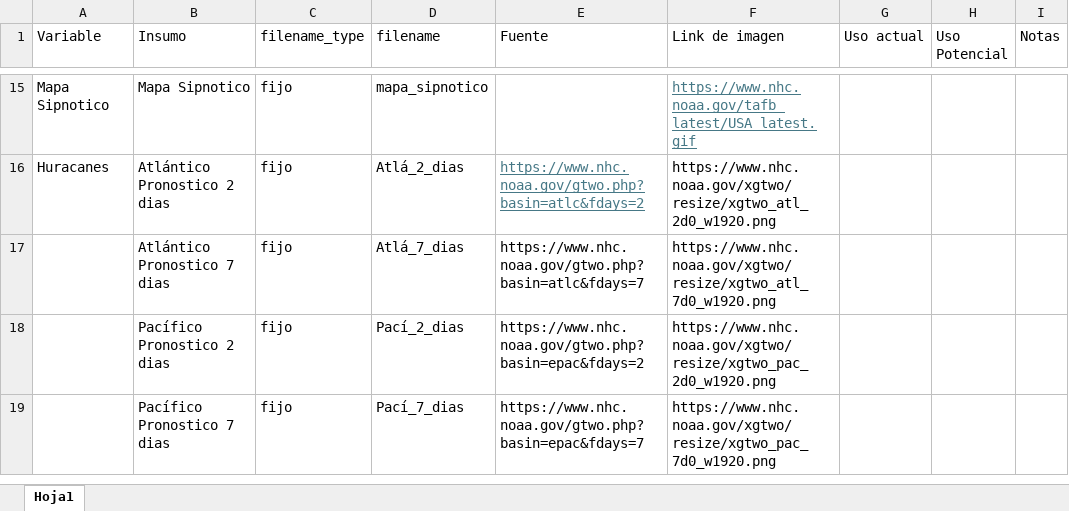
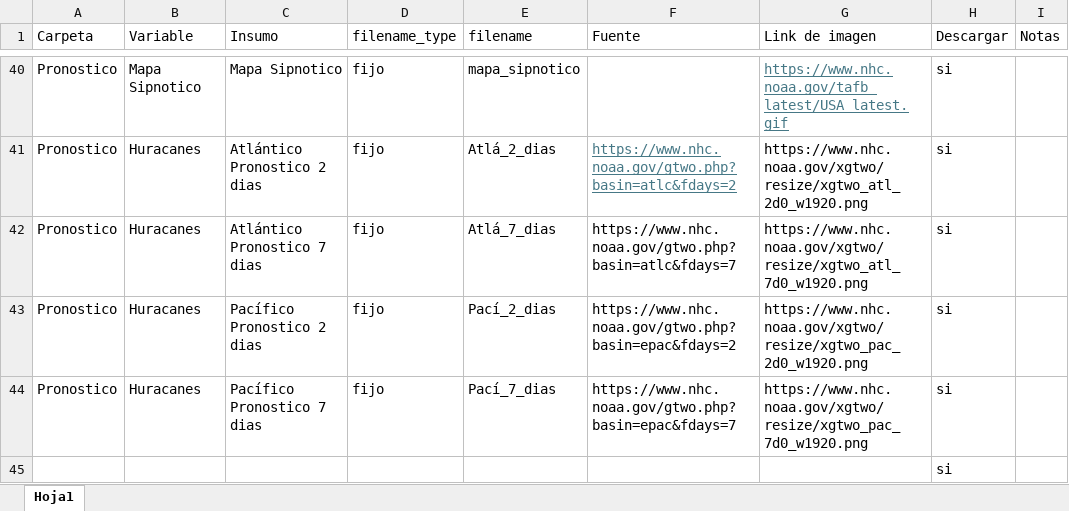
Before and after one commit to PaoEst/consenso, an Excel workbook: Lista_de_Insumos.xlsx, sheet Hoja1, drawn as a sheet; only a part is shown, gaps mark what is left out; values as stored, in another font and other column widths than the file's, no borders; removed rows and columns are numbered as before the commit, all else as after; the diff covers the shown part only; the diff names each change by its address in the sheet, - before the commit and + after, or states it on an @@ line.

```diff
--- a/Lista_de_Insumos.xlsx (sheet Hoja1)
+++ b/Lista_de_Insumos.xlsx (sheet Hoja1)
+column A (Carpeta), rows 40-44: all Pronostico
-column G (Uso actual), empty
-H1: Uso Potencial
+H1: Descargar
-H40:H44 (Descargar): (empty)
+H40:H44 (Descargar): si
-B42:B44 (Variable): (empty)
+B42:B44 (Variable): Huracanes
+row 45:  |  |  |  |  |  |  | si
```
Also changed, not shown: 25 added rows and 28 edited cells elsewhere in this sheet, 2 other files.
